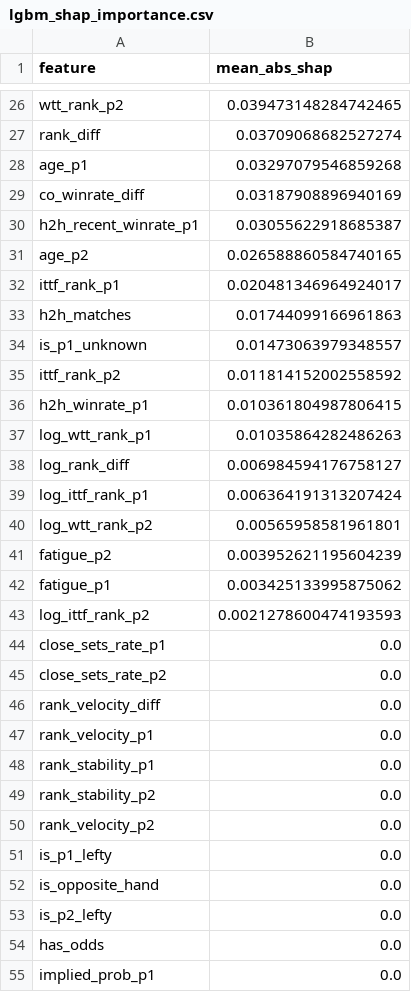
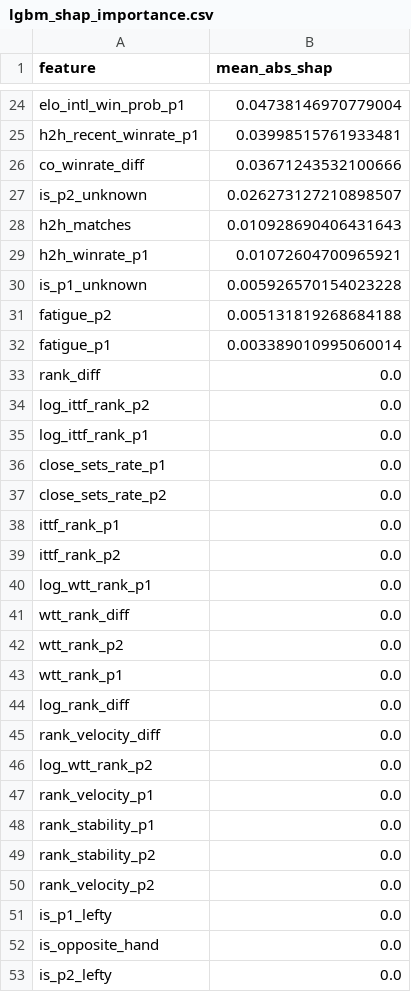
Before and after one commit to ValentinMartine/table_tennis_predictions, a CSV file: data/lgbm_shap_importance.csv, drawn as a sheet; only a part is shown, gaps mark what is left out; the shorter side is filled out with more unchanged rows; removed rows and columns are numbered as before the commit, all else as after; the diff covers the shown part only; the diff names each change by its address in the sheet, - before the commit and + after, or states it on an @@ line.

```diff
--- a/data/lgbm_shap_importance.csv
+++ b/data/lgbm_shap_importance.csv
-row 26: wtt_rank_p2 | 0.039473148284742465
-row 27: rank_diff | 0.03709068682527274
-row 28: age_p1 | 0.03297079546859268
-row 29: co_winrate_diff | 0.03187908896940169
+row 24: elo_intl_win_prob_p1 | 0.04738146970779004
-B25 (mean_abs_shap): 0.03055622918685387
+B25 (mean_abs_shap): 0.03998515761933481
-row 31: age_p2 | 0.026588860584740165
-row 32: ittf_rank_p1 | 0.020481346964924017
+row 26: co_winrate_diff | 0.03671243532100666
+row 27: is_p2_unknown | 0.026273127210898507
-B28 (mean_abs_shap): 0.01744099166961863
+B28 (mean_abs_shap): 0.010928690406431643
-row 34: is_p1_unknown | 0.01473063979348557
-row 35: ittf_rank_p2 | 0.011814152002558592
-B29 (mean_abs_shap): 0.010361804987806415
+B29 (mean_abs_shap): 0.01072604700965921
-row 37: log_wtt_rank_p1 | 0.01035864282486263
-row 38: log_rank_diff | 0.006984594176758127
-row 39: log_ittf_rank_p1 | 0.006364191313207424
-row 40: log_wtt_rank_p2 | 0.00565958581961801
+row 30: is_p1_unknown | 0.005926570154023228
-B31 (mean_abs_shap): 0.003952621195604239
+B31 (mean_abs_shap): 0.005131819268684188
-B32 (mean_abs_shap): 0.003425133995875062
+B32 (mean_abs_shap): 0.003389010995060014
+row 33: rank_diff | 0.0
-B34 (mean_abs_shap): 0.0021278600474193593
+B34 (mean_abs_shap): 0.0
+row 35: log_ittf_rank_p1 | 0.0
+row 38: ittf_rank_p1 | 0.0
+row 39: ittf_rank_p2 | 0.0
+row 40: log_wtt_rank_p1 | 0.0
+row 41: wtt_rank_diff | 0.0
+row 42: wtt_rank_p2 | 0.0
+row 43: wtt_rank_p1 | 0.0
+row 44: log_rank_diff | 0.0
+row 46: log_wtt_rank_p2 | 0.0
```
Also changed, not shown: 10 added rows, 12 removed rows and 12 edited cells elsewhere in this file, data/calibration_data.csv, data/lgbm_calibration.csv, 7 other files.
